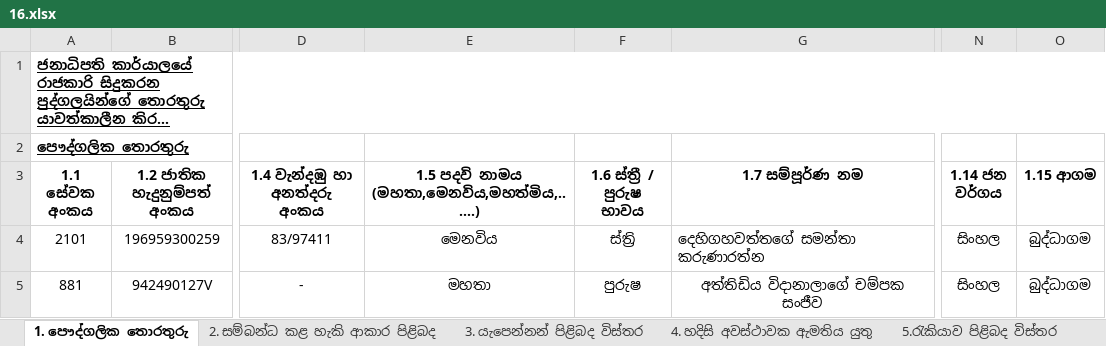
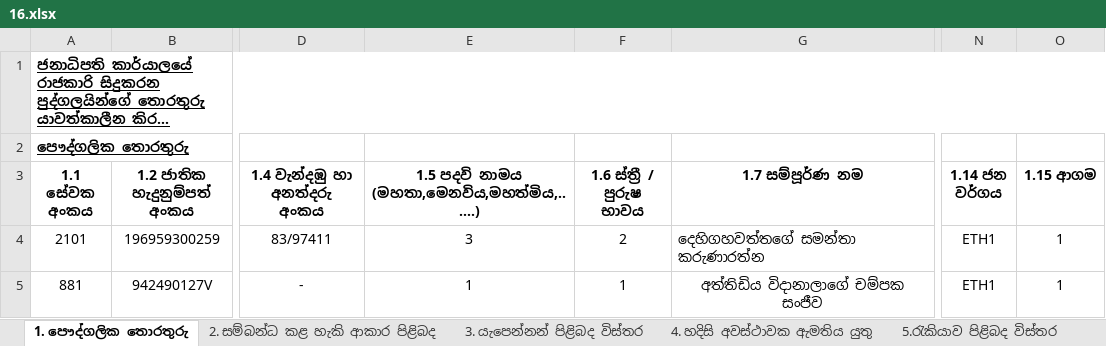
Before and after one commit to PS-EHRM/add_employee, an Excel workbook: upload/16.xlsx, sheet 1. පෞද්ගලික තොරතුරු, drawn as a sheet; only a part is shown, gaps mark what is left out; long unchanged cells end in …; values as stored, in another font and other column widths than the file's, no borders; the diff names each change by its address in the sheet, - before the commit and + after, or states it on an @@ line.

```diff
--- a/upload/16.xlsx (sheet 1. පෞද්ගලික තොරතුරු)
+++ b/upload/16.xlsx (sheet 1. පෞද්ගලික තොරතුරු)
-E4: මෙනවිය
+E4: 3
-F4 (1.6 ස්ත්‍රී / පුරුෂ භාවය): ස්ත්‍රි
+F4 (1.6 ස්ත්‍රී / පුරුෂ භාවය): 2
-N4:N5 (1.14 ජන වර්ගය): සිංහල
+N4:N5 (1.14 ජන වර්ගය): ETH1
-O4:O5 (1.15 ආගම): බුද්ධාගම
+O4:O5 (1.15 ආගම): 1
-E5: මහතා
+E5: 1
-F5 (1.6 ස්ත්‍රී / පුරුෂ භාවය): පුරුෂ
+F5 (1.6 ස්ත්‍රී / පුරුෂ භාවය): 1
```
Also changed, not shown: sheet 4. හදිසි අවස්ථාවක ඇමතිය යුතු, sheet 9.වෘත්තීමය සුදුසුකම්, sheet 6. සේවා සටහන, sheet 12.කාර්යක්ෂමතා විභාග (EB Exams), sheet 10.භාෂා ප්‍රවීනත්වය, sheet 11.රියදුරු බලපත්‍ර විස්තර, 5 more sheets, upload/11.xlsx, upload/12.xlsx, 24 other files.
